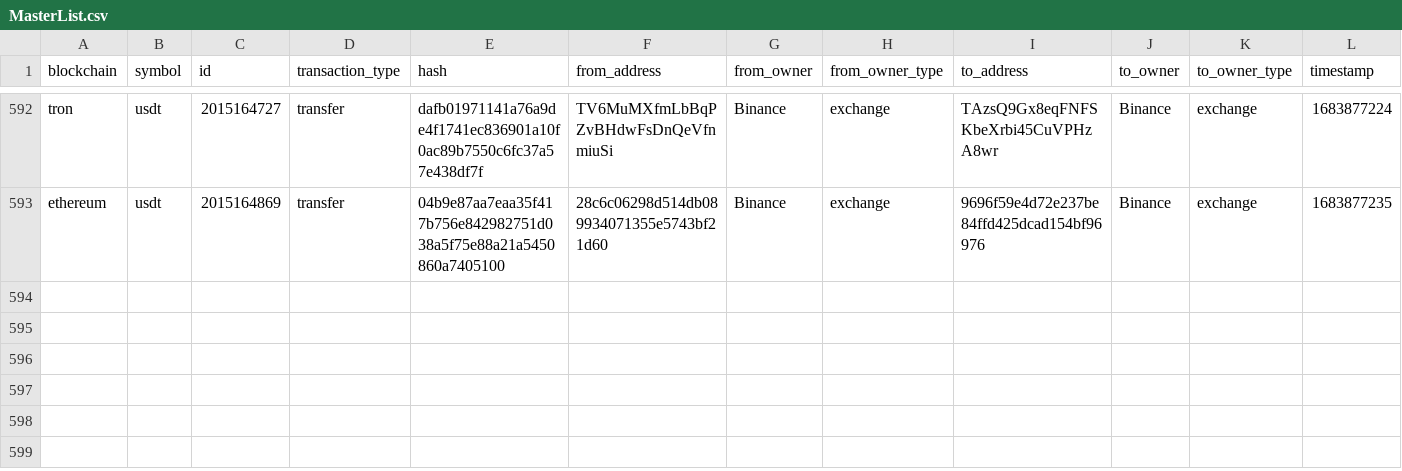
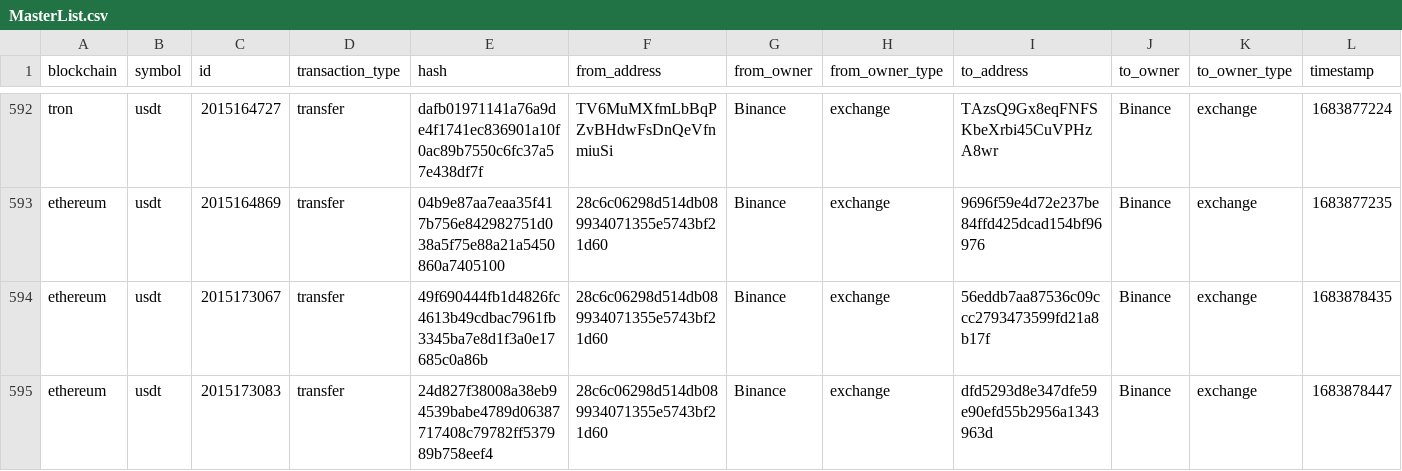
Before and after one commit to saqibkh/crypto_trading, a CSV file: logs/MasterList.csv, drawn as a sheet; only a part is shown, gaps mark what is left out; rows hold the shown columns only; the diff names each change by its address in the sheet, - before the commit and + after, or states it on an @@ line.

Commit message:
Update of logs processed

```diff
--- a/logs/MasterList.csv
+++ b/logs/MasterList.csv
+row 594: ethereum | usdt | 2015173067 | transfer | 49f690444fb1d4826fc4613b49cdbac7961fb3345ba7e8d1f3a0e17685c0a86b | 28c6c06298d514db089934071355e5743bf21d60 | Binance | exchange | 56eddb7aa87536c09ccc2793473599fd21a8b17f | Binance | exchange | 1683878435
+row 595: ethereum | usdt | 2015173083 | transfer | 24d827f38008a38eb94539babe4789d06387717408c79782ff537989b758eef4 | 28c6c06298d514db089934071355e5743bf21d60 | Binance | exchange | dfd5293d8e347dfe59e90efd55b2956a1343963d | Binance | exchange | 1683878447
```
